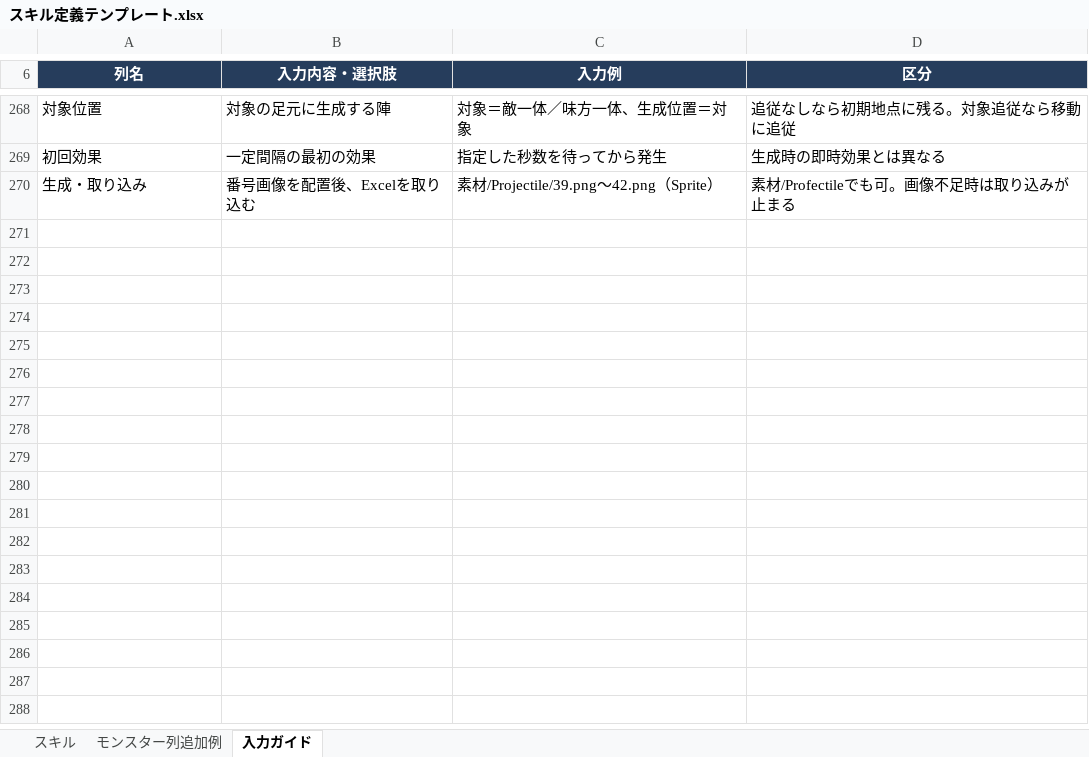
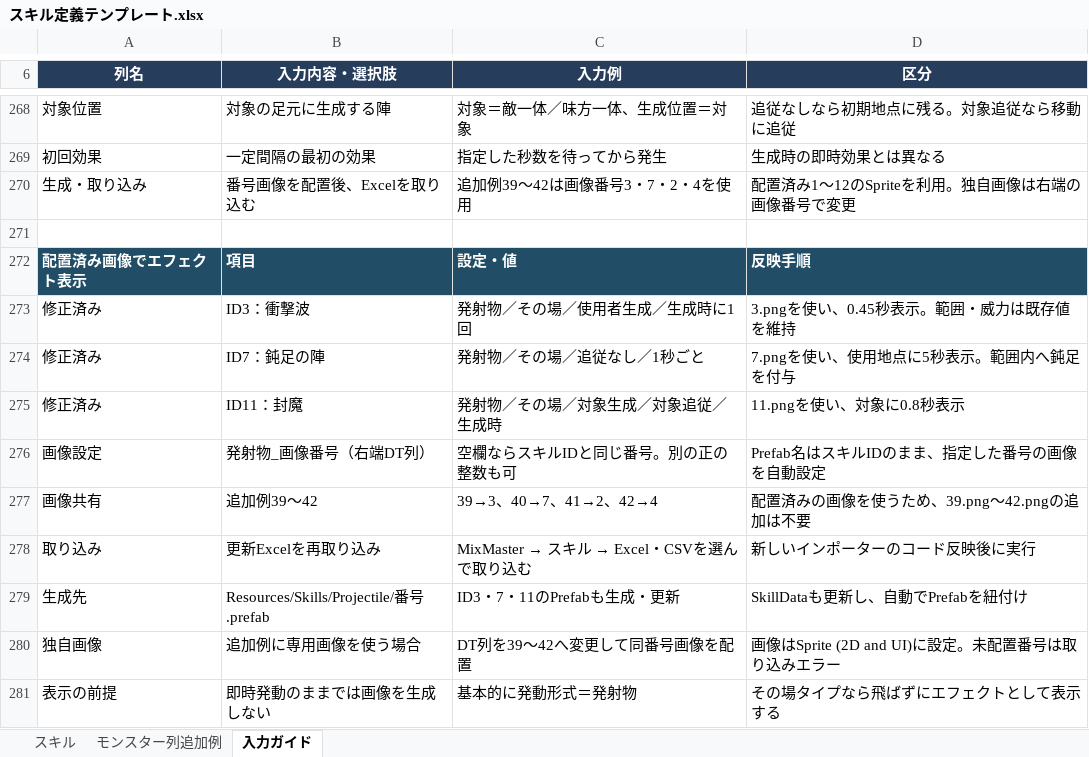
Before and after one commit to keiya810creator-Whikura/MixMaster, an Excel workbook: Docs/SkillTemplates/スキル定義テンプレート.xlsx, sheet 入力ガイド, drawn as a sheet; only a part is shown, gaps mark what is left out; values as stored, in another font and other column widths than the file's, no borders; the diff names each change by its address in the sheet, - before the commit and + after, or states it on an @@ line.

```diff
--- a/Docs/SkillTemplates/スキル定義テンプレート.xlsx (sheet 入力ガイド)
+++ b/Docs/SkillTemplates/スキル定義テンプレート.xlsx (sheet 入力ガイド)
-C270 (入力例): 素材/Projectile/39.png～42.png（Sprite）
+C270 (入力例): 追加例39～42は画像番号3・7・2・4を使用
-D270 (区分): 素材/Profectileでも可。画像不足時は取り込みが止まる
+D270 (区分): 配置済み1～12のSpriteを利用。独自画像は右端の画像番号で変更
+row 271: (empty)
+row 272: 配置済み画像でエフェクト表示 | 項目 | 設定・値 | 反映手順
+row 273: 修正済み | ID3：衝撃波 | 発射物／その場／使用者生成／生成時に1回 | 3.pngを使い、0.45秒表示。範囲・威力は既存値を維持
+row 274: 修正済み | ID7：鈍足の陣 | 発射物／その場／追従なし／1秒ごと | 7.pngを使い、使用地点に5秒表示。範囲内へ鈍足を付与
+row 275: 修正済み | ID11：封魔 | 発射物／その場／対象生成／対象追従／生成時 | 11.pngを使い、対象に0.8秒表示
+row 276: 画像設定 | 発射物_画像番号（右端DT列） | 空欄ならスキルIDと同じ番号。別の正の整数も可 | Prefab名はスキルIDのまま、指定した番号の画像を自動設定
+row 277: 画像共有 | 追加例39～42 | 39→3、40→7、41→2、42→4 | 配置済みの画像を使うため、39.png～42.pngの追加は不要
+row 278: 取り込み | 更新Excelを再取り込み | MixMaster → スキル → Excel・CSVを選んで取り込む | 新しいインポーターのコード反映後に実行
+row 279: 生成先 | Resources/Skills/Projectile/番号.prefab | ID3・7・11のPrefabも生成・更新 | SkillDataも更新し、自動でPrefabを紐付け
+row 280: 独自画像 | 追加例に専用画像を使う場合 | DT列を39～42へ変更して同番号画像を配置 | 画像はSprite (2D and UI)に設定。未配置番号は取り込みエラー
+row 281: 表示の前提 | 即時発動のままでは画像を生成しない | 基本的に発動形式＝発射物 | その場タイプなら飛ばずにエフェクトとして表示する
```
Also changed, not shown: sheet スキル, 4 other files.
